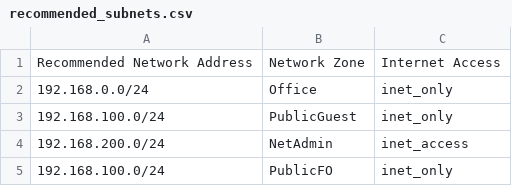
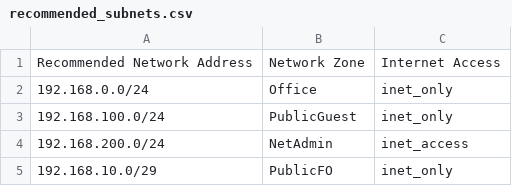
Before and after one commit to numburanggata/AutoZT, a CSV file: recommended_subnets.csv, drawn as a sheet.

```diff
--- a/recommended_subnets.csv
+++ b/recommended_subnets.csv
@@ -4,2 +4,2 @@ Recommended Network Address,Network Zone,Internet Access
 192.168.200.0/24,NetAdmin,inet_access
-192.168.100.0/24,PublicFO,inet_only
+192.168.10.0/29,PublicFO,inet_only
```
Also changed, not shown: 1 other file.
